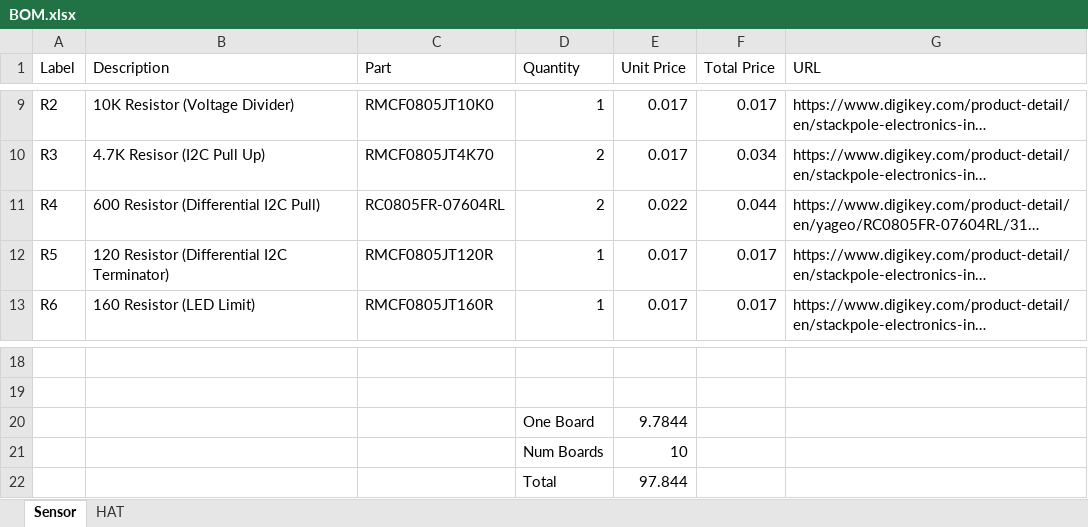
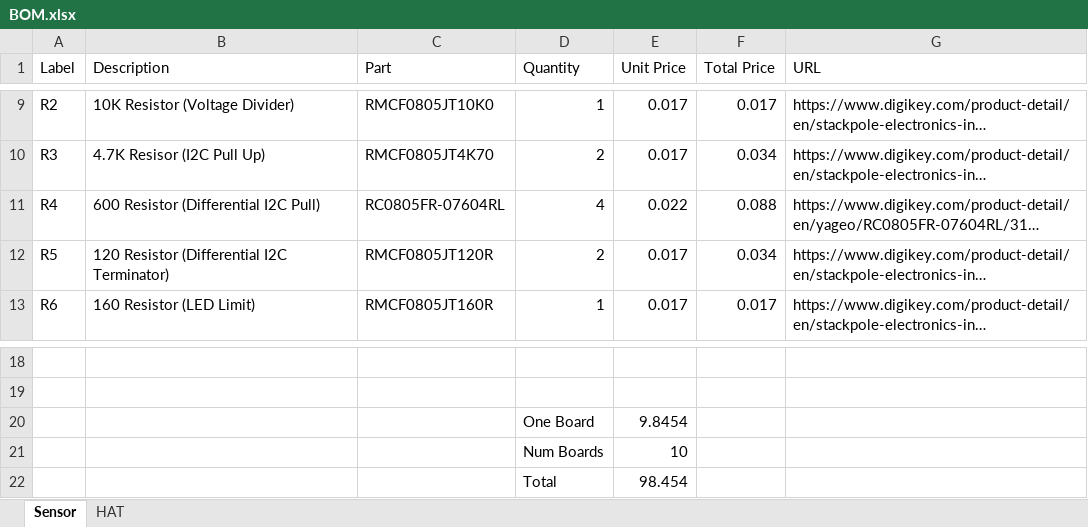
Before and after one commit to FRC1756-Argos/Argos-Battery-Charge-Monitor, an Excel workbook: PCB/BOM.xlsx, sheet Sensor, drawn as a sheet; only a part is shown, gaps mark what is left out; long unchanged cells end in …; values as stored, in another font and other column widths than the file's, no borders; table styles not drawn; the diff names each change by its address in the sheet, - before the commit and + after, or states it on an @@ line.

Commit message:
Fixed quantity on a couple components

```diff
--- a/PCB/BOM.xlsx (sheet Sensor)
+++ b/PCB/BOM.xlsx (sheet Sensor)
-D11 (Quantity): 2
+D11 (Quantity): 4
-F11 (Total Price): 0.044
+F11 (Total Price): 0.088
-D12 (Quantity): 1
+D12 (Quantity): 2
-F12 (Total Price): 0.017
+F12 (Total Price): 0.034
-E20 (Unit Price): 9.7844
+E20 (Unit Price): 9.8454
-E22 (Unit Price): 97.844
+E22 (Unit Price): 98.454
```
